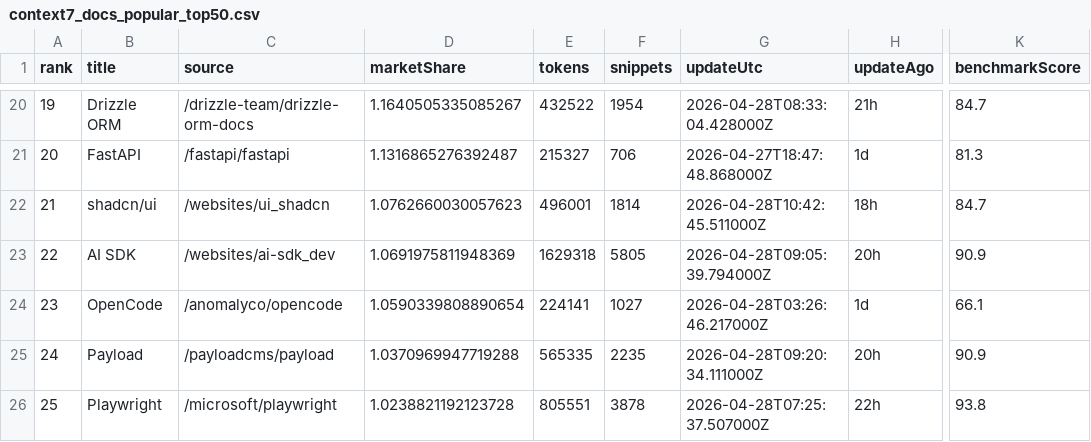
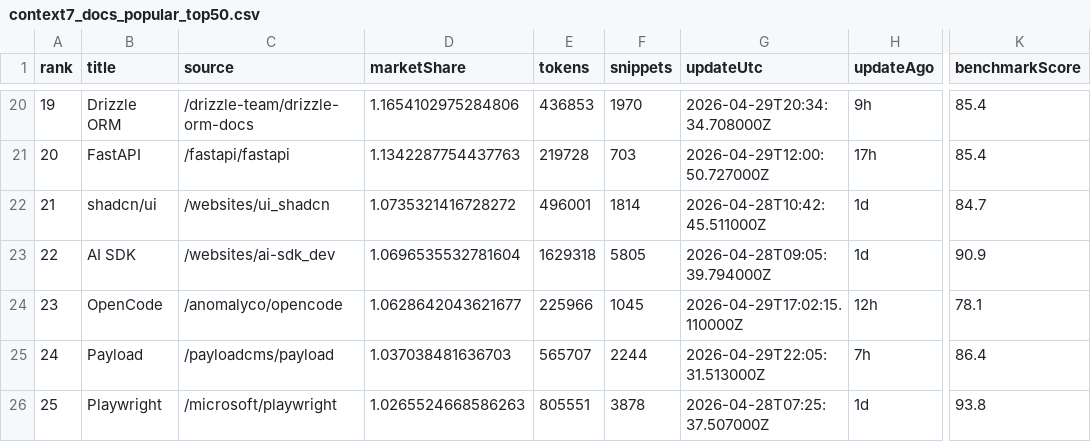
Before and after one commit to LouisLau-art/multi-agent-skills-catalog, a CSV file: docs/data/context7_docs_popular_top50.csv, drawn as a sheet; only a part is shown, gaps mark what is left out; the diff covers the shown part only; the diff names each change by its address in the sheet, - before the commit and + after, or states it on an @@ line.

```diff
--- a/docs/data/context7_docs_popular_top50.csv
+++ b/docs/data/context7_docs_popular_top50.csv
-D20 (marketShare): 1.1640505335085267
+D20 (marketShare): 1.1654102975284806
-E20 (tokens): 432522
+E20 (tokens): 436853
-F20 (snippets): 1954
+F20 (snippets): 1970
-G20 (updateUtc): 2026-04-28T08:33:04.428000Z
+G20 (updateUtc): 2026-04-29T20:34:34.708000Z
-H20 (updateAgo): 21h
+H20 (updateAgo): 9h
-K20 (benchmarkScore): 84.7
+K20 (benchmarkScore): 85.4
-D21 (marketShare): 1.1316865276392487
+D21 (marketShare): 1.1342287754437763
-E21 (tokens): 215327
+E21 (tokens): 219728
-F21 (snippets): 706
+F21 (snippets): 703
-G21 (updateUtc): 2026-04-27T18:47:48.868000Z
+G21 (updateUtc): 2026-04-29T12:00:50.727000Z
-H21 (updateAgo): 1d
+H21 (updateAgo): 17h
-K21 (benchmarkScore): 81.3
+K21 (benchmarkScore): 85.4
-D22 (marketShare): 1.0762660030057623
+D22 (marketShare): 1.0735321416728272
-H22 (updateAgo): 18h
+H22 (updateAgo): 1d
-D23 (marketShare): 1.0691975811948369
+D23 (marketShare): 1.0696535532781604
-H23 (updateAgo): 20h
+H23 (updateAgo): 1d
-D24 (marketShare): 1.0590339808890654
+D24 (marketShare): 1.0628642043621677
-E24 (tokens): 224141
+E24 (tokens): 225966
-F24 (snippets): 1027
+F24 (snippets): 1045
-G24 (updateUtc): 2026-04-28T03:26:46.217000Z
+G24 (updateUtc): 2026-04-29T17:02:15.110000Z
-H24 (updateAgo): 1d
+H24 (updateAgo): 12h
-K24 (benchmarkScore): 66.1
+K24 (benchmarkScore): 78.1
-D25 (marketShare): 1.0370969947719288
+D25 (marketShare): 1.037038481636703
-E25 (tokens): 565335
+E25 (tokens): 565707
-F25 (snippets): 2235
+F25 (snippets): 2244
-G25 (updateUtc): 2026-04-28T09:20:34.111000Z
+G25 (updateUtc): 2026-04-29T22:05:31.513000Z
-H25 (updateAgo): 20h
+H25 (updateAgo): 7h
-K25 (benchmarkScore): 90.9
+K25 (benchmarkScore): 86.4
-D26 (marketShare): 1.0238821192123728
+D26 (marketShare): 1.0265524668586263
-H26 (updateAgo): 22h
+H26 (updateAgo): 1d
```
Also changed, not shown: 167 edited cells elsewhere in this file, docs/data/skills_sh_all_time_top2000.csv, 5 other files.
